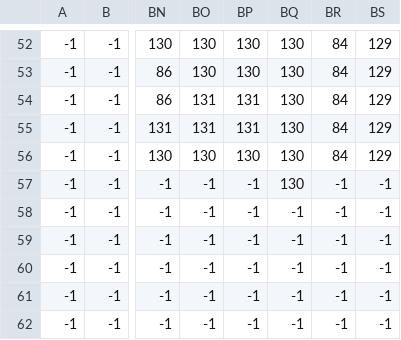
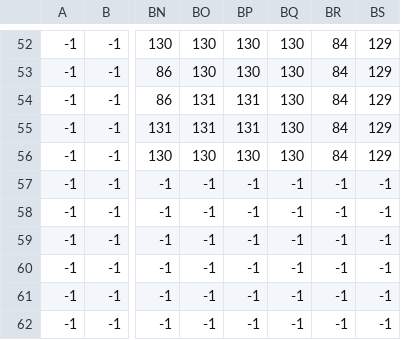
Before and after one commit to GiorussoP/Mellodica, a CSV file: assets/levels/level1_terrain.csv, drawn as a sheet; only a part is shown, gaps mark what is left out; the diff names each change by its address in the sheet, - before the commit and + after, or states it on an @@ line.

```diff
--- a/assets/levels/level1_terrain.csv
+++ b/assets/levels/level1_terrain.csv
-BQ57: 130
+BQ57: -1
```
Also changed, not shown: assets/levels/level1_objects.csv, 5 other files.
